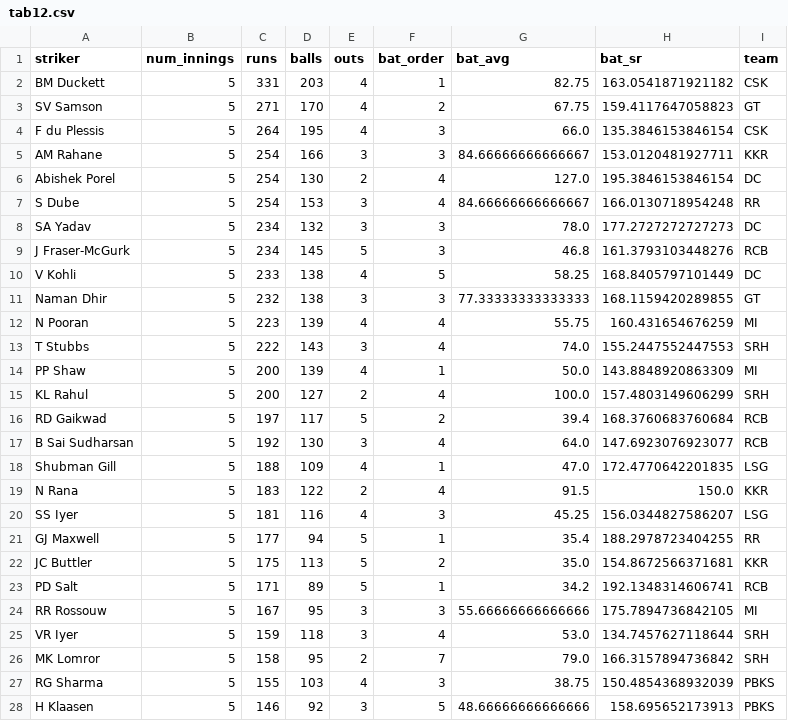
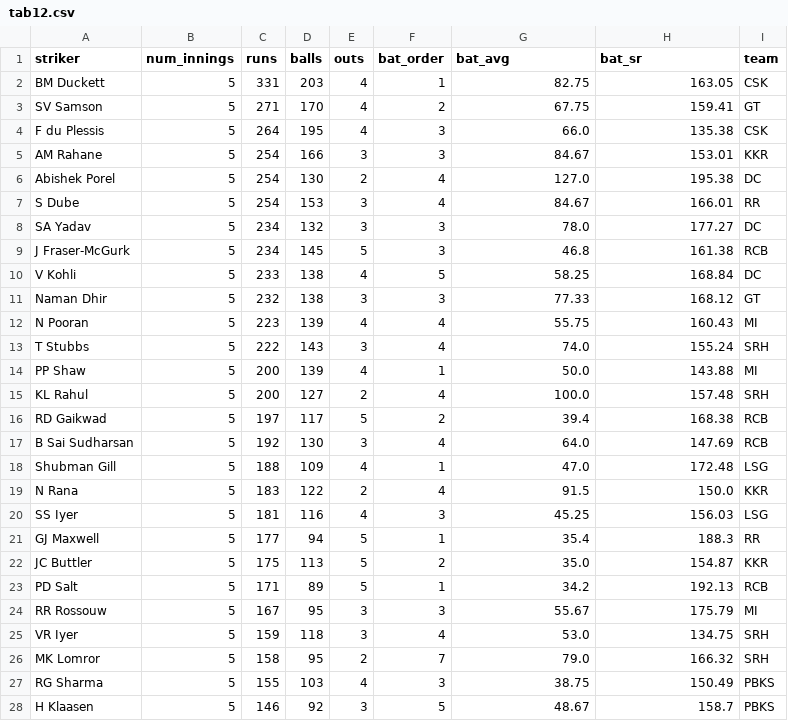
Before and after one commit to RoumyaDas/SPL, a CSV file: SPL/data/special_stats/tab12.csv, drawn as a sheet; only a part is shown; the diff covers the shown part only.

```diff
--- a/SPL/data/special_stats/tab12.csv
+++ b/SPL/data/special_stats/tab12.csv
@@ -1,28 +1,28 @@
 striker,num_innings,runs,balls,outs,bat_order,bat_avg,bat_sr,team
-BM Duckett,5,331,203,4,1,82.75,163.0541871921182,CSK
-SV Samson,5,271,170,4,2,67.75,159.4117647058823,GT
-F du Plessis,5,264,195,4,3,66.0,135.3846153846154,CSK
-AM Rahane,5,254,166,3,3,84.66666666666667,153.0120481927711,KKR
-Abishek Porel,5,254,130,2,4,127.0,195.3846153846154,DC
-S Dube,5,254,153,3,4,84.66666666666667,166.0130718954248,RR
-SA Yadav,5,234,132,3,3,78.0,177.2727272727273,DC
-J Fraser-McGurk,5,234,145,5,3,46.8,161.3793103448276,RCB
-V Kohli,5,233,138,4,5,58.25,168.8405797101449,DC
-Naman Dhir,5,232,138,3,3,77.33333333333333,168.1159420289855,GT
-N Pooran,5,223,139,4,4,55.75,160.431654676259,MI
-T Stubbs,5,222,143,3,4,74.0,155.2447552447553,SRH
-PP Shaw,5,200,139,4,1,50.0,143.8848920863309,MI
-KL Rahul,5,200,127,2,4,100.0,157.4803149606299,SRH
-RD Gaikwad,5,197,117,5,2,39.4,168.3760683760684,RCB
-B Sai Sudharsan,5,192,130,3,4,64.0,147.6923076923077,RCB
-Shubman Gill,5,188,109,4,1,47.0,172.4770642201835,LSG
+BM Duckett,5,331,203,4,1,82.75,163.05,CSK
+SV Samson,5,271,170,4,2,67.75,159.41,GT
+F du Plessis,5,264,195,4,3,66.0,135.38,CSK
+AM Rahane,5,254,166,3,3,84.67,153.01,KKR
+Abishek Porel,5,254,130,2,4,127.0,195.38,DC
+S Dube,5,254,153,3,4,84.67,166.01,RR
+SA Yadav,5,234,132,3,3,78.0,177.27,DC
+J Fraser-McGurk,5,234,145,5,3,46.8,161.38,RCB
+V Kohli,5,233,138,4,5,58.25,168.84,DC
+Naman Dhir,5,232,138,3,3,77.33,168.12,GT
+N Pooran,5,223,139,4,4,55.75,160.43,MI
+T Stubbs,5,222,143,3,4,74.0,155.24,SRH
+PP Shaw,5,200,139,4,1,50.0,143.88,MI
+KL Rahul,5,200,127,2,4,100.0,157.48,SRH
+RD Gaikwad,5,197,117,5,2,39.4,168.38,RCB
+B Sai Sudharsan,5,192,130,3,4,64.0,147.69,RCB
+Shubman Gill,5,188,109,4,1,47.0,172.48,LSG
 N Rana,5,183,122,2,4,91.5,150.0,KKR
-SS Iyer,5,181,116,4,3,45.25,156.0344827586207,LSG
-GJ Maxwell,5,177,94,5,1,35.4,188.2978723404255,RR
-JC Buttler,5,175,113,5,2,35.0,154.8672566371681,KKR
-PD Salt,5,171,89,5,1,34.2,192.1348314606741,RCB
-RR Rossouw,5,167,95,3,3,55.66666666666666,175.7894736842105,MI
-VR Iyer,5,159,118,3,4,53.0,134.7457627118644,SRH
-MK Lomror,5,158,95,2,7,79.0,166.3157894736842,SRH
-RG Sharma,5,155,103,4,3,38.75,150.4854368932039,PBKS
-H Klaasen,5,146,92,3,5,48.66666666666666,158.695652173913,PBKS
+SS Iyer,5,181,116,4,3,45.25,156.03,LSG
+GJ Maxwell,5,177,94,5,1,35.4,188.3,RR
+JC Buttler,5,175,113,5,2,35.0,154.87,KKR
+PD Salt,5,171,89,5,1,34.2,192.13,RCB
+RR Rossouw,5,167,95,3,3,55.67,175.79,MI
+VR Iyer,5,159,118,3,4,53.0,134.75,SRH
+MK Lomror,5,158,95,2,7,79.0,166.32,SRH
+RG Sharma,5,155,103,4,3,38.75,150.49,PBKS
+H Klaasen,5,146,92,3,5,48.67,158.7,PBKS
```
Also changed, not shown: 109 edited cells elsewhere in this file, SPL/data/special_stats/tab13.csv, SPL/data/special_stats/tab14.csv, 2 other files.
